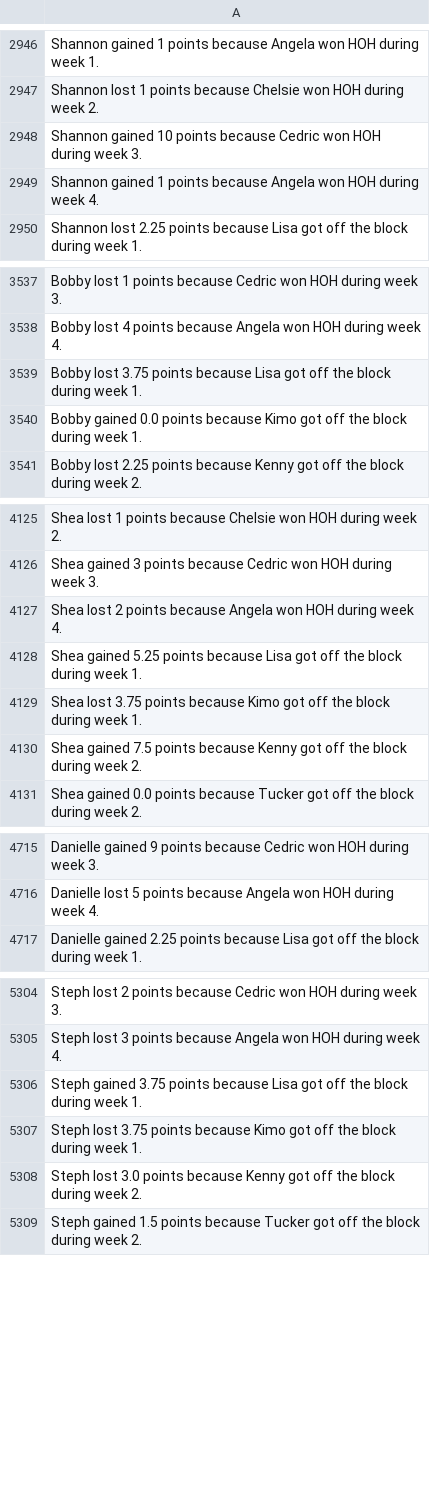
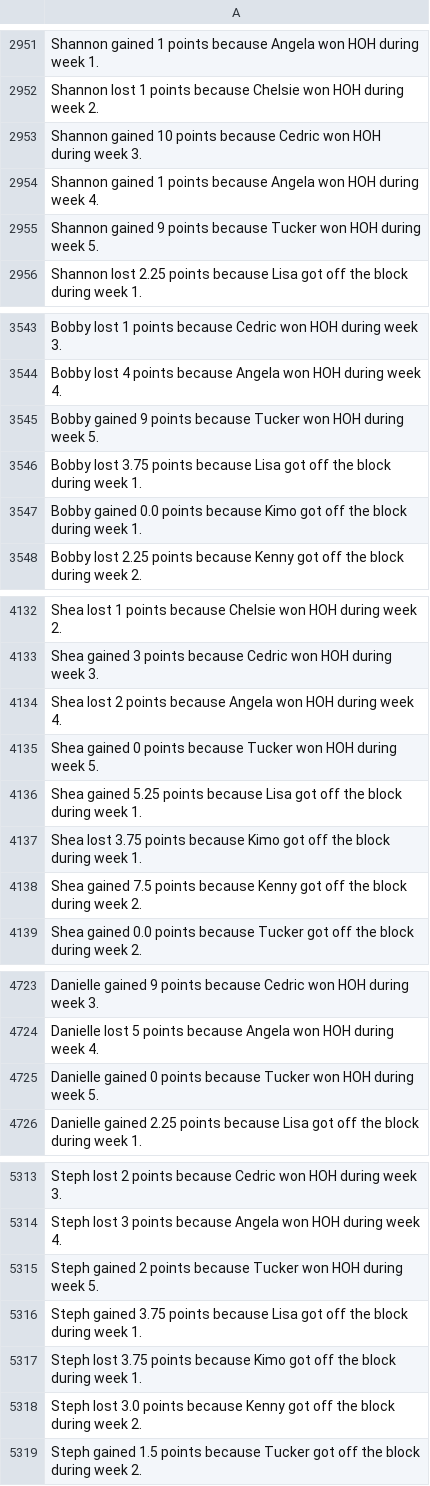
Before and after one commit to rclavey/big_brother, a CSV file: data/test_log.csv, drawn as a sheet; only a part is shown, gaps mark what is left out; the diff covers the shown part only.

```diff
--- a/data/test_log.csv
+++ b/data/test_log.csv
@@ -2949,2 +2954,3 @@ Shannon gained 10 points because Cedric won HOH during week 3.
 Shannon gained 1 points because Angela won HOH during week 4.
+Shannon gained 9 points because Tucker won HOH during week 5.
 Shannon lost 2.25 points because Lisa got off the block during week 1.
@@ -3538,2 +3544,3 @@ Bobby lost 1 points because Cedric won HOH during week 3.
 Bobby lost 4 points because Angela won HOH during week 4.
+Bobby gained 9 points because Tucker won HOH during week 5.
 Bobby lost 3.75 points because Lisa got off the block during week 1.
@@ -4127,2 +4134,3 @@ Shea gained 3 points because Cedric won HOH during week 3.
 Shea lost 2 points because Angela won HOH during week 4.
+Shea gained 0 points because Tucker won HOH during week 5.
 Shea gained 5.25 points because Lisa got off the block during week 1.
@@ -4716,2 +4724,3 @@ Danielle gained 9 points because Cedric won HOH during week 3.
 Danielle lost 5 points because Angela won HOH during week 4.
+Danielle gained 0 points because Tucker won HOH during week 5.
 Danielle gained 2.25 points because Lisa got off the block during week 1.
@@ -5305,2 +5314,3 @@ Steph lost 2 points because Cedric won HOH during week 3.
 Steph lost 3 points because Angela won HOH during week 4.
+Steph gained 2 points because Tucker won HOH during week 5.
 Steph gained 3.75 points because Lisa got off the block during week 1.
```
Also changed, not shown: 10 added rows elsewhere in this file, data/points.csv, data/winners.csv, 2 other files.
